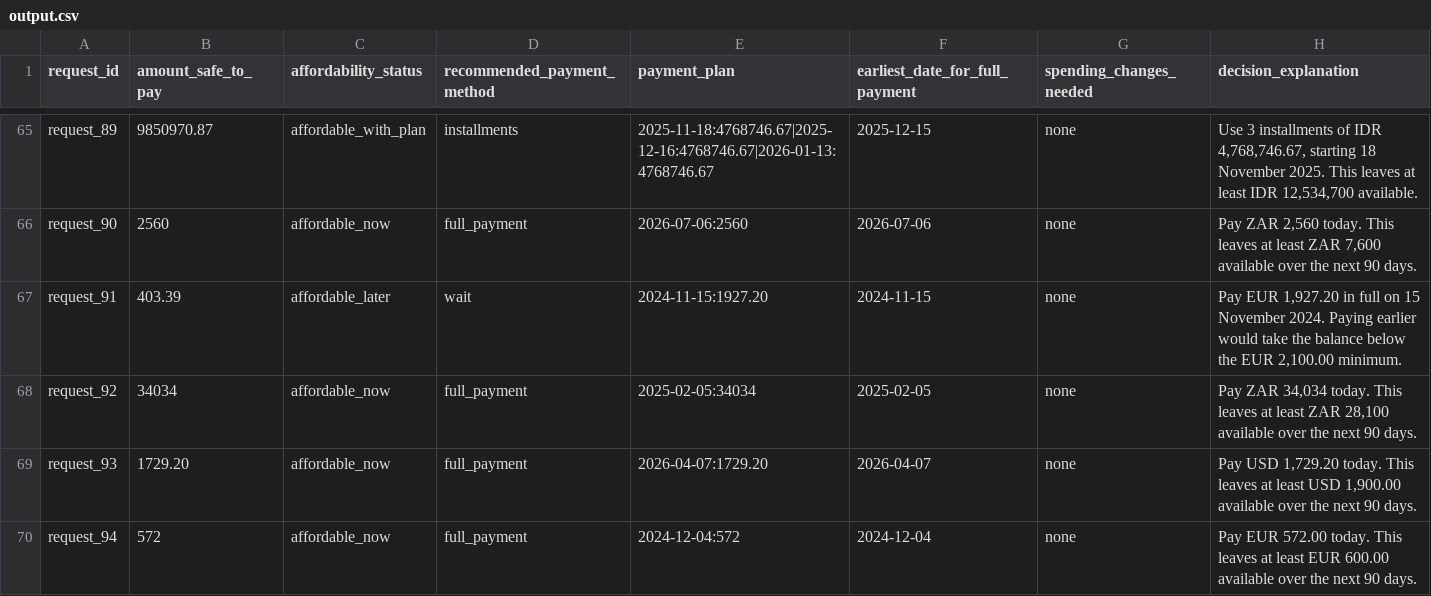
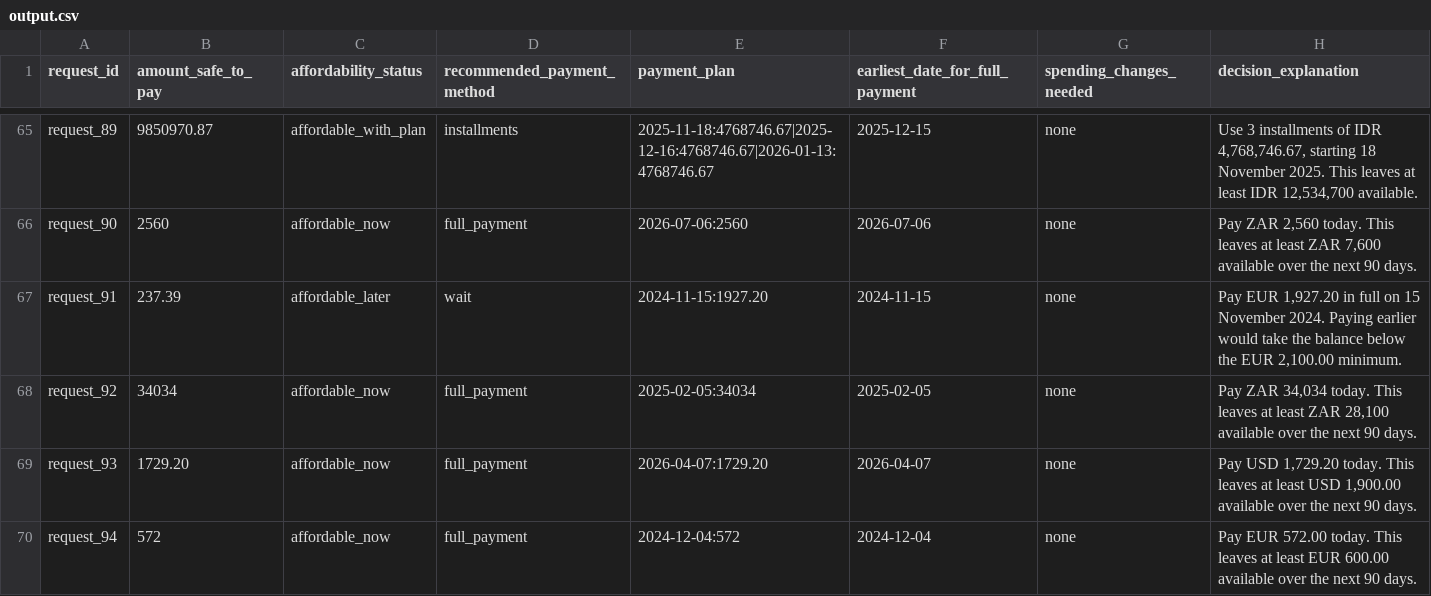
Before and after one commit to mallikarjunr444-gif/hackerrank-orchestrate-september26, a CSV file: dataset/output.csv, drawn as a sheet; only a part is shown, gaps mark what is left out; the diff covers the shown part only.

```diff
--- a/dataset/output.csv
+++ b/dataset/output.csv
@@ -66,3 +66,3 @@ request_89,9850970.87,affordable_with_plan,installments,2025-11-18:4768746.67|20
 request_90,2560,affordable_now,full_payment,2026-07-06:2560,2026-07-06,none,"Pay ZAR 2,560 today. This leaves at least ZAR 7,600 available over the next 90 days."
-request_91,403.39,affordable_later,wait,2024-11-15:1927.20,2024-11-15,none,"Pay EUR 1,927.20 in full on 15 November 2024. Paying earlier would take the balance below the EUR 2,100.00 minimum."
+request_91,237.39,affordable_later,wait,2024-11-15:1927.20,2024-11-15,none,"Pay EUR 1,927.20 in full on 15 November 2024. Paying earlier would take the balance below the EUR 2,100.00 minimum."
 request_92,34034,affordable_now,full_payment,2025-02-05:34034,2025-02-05,none,"Pay ZAR 34,034 today. This leaves at least ZAR 28,100 available over the next 90 days."
```
Also changed, not shown: 71 edited cells elsewhere in this file, 8 other files.
